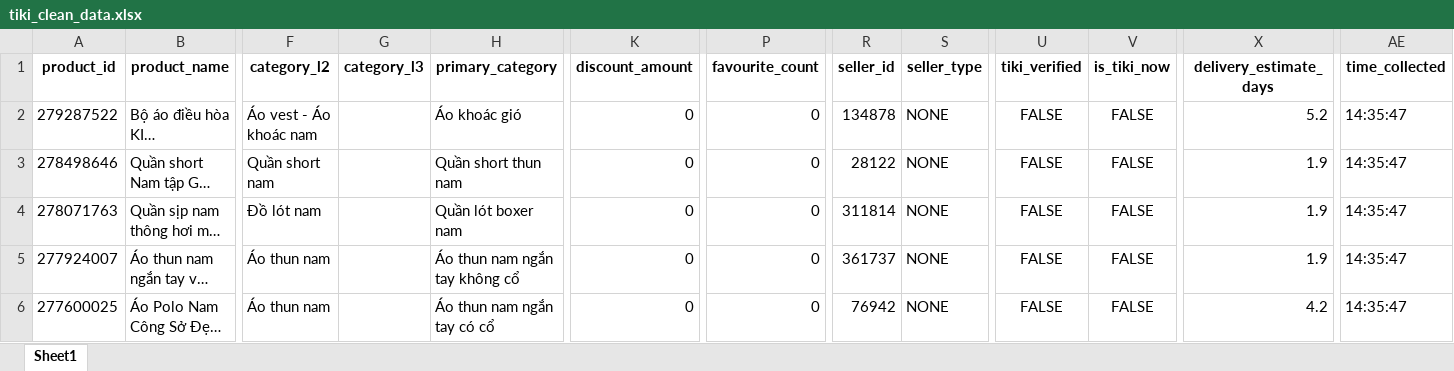
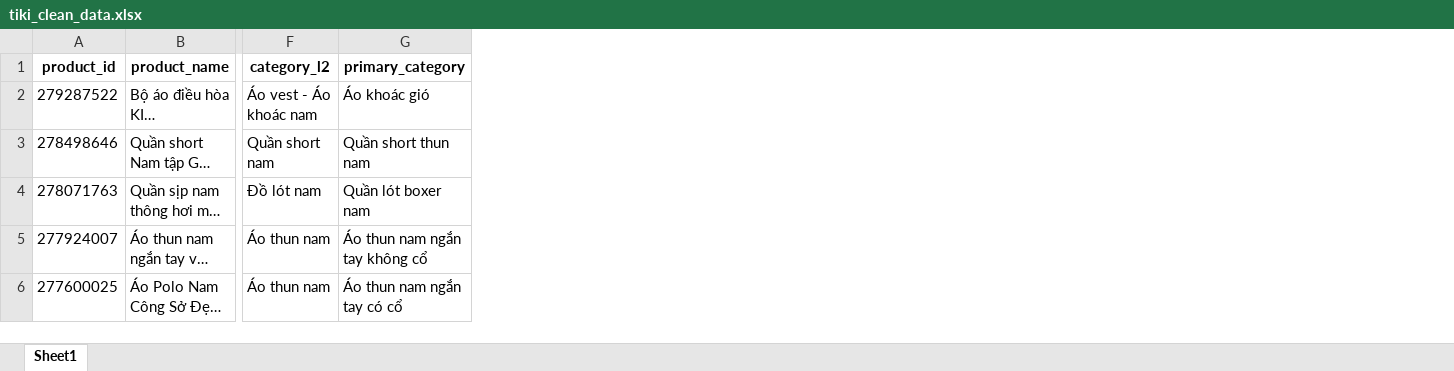
Before and after one commit to exorcisthb/DSSupdate, an Excel workbook: tiki_clean_data.xlsx, sheet Sheet1, drawn as a sheet; only a part is shown, gaps mark what is left out; long unchanged cells end in …; values as stored, in another font and other column widths than the file's, no borders; removed rows and columns are numbered as before the commit, all else as after; the diff covers the shown part only; the diff names each change by its address in the sheet, - before the commit and + after, or states it on an @@ line.

```diff
--- a/tiki_clean_data.xlsx (sheet Sheet1)
+++ b/tiki_clean_data.xlsx (sheet Sheet1)
-column G (category_l3), empty
-column K (discount_amount), rows 2-6: all 0
-column P (favourite_count), rows 2-6: all 0
-column R (seller_id), rows 2-6: 134878 | 28122 | 311814 | 361737 | 76942
-column S (seller_type), rows 2-6: all NONE
-column U (tiki_verified), rows 2-6: all FALSE
-column V (is_tiki_now), rows 2-6: all FALSE
-column X (delivery_estimate_days), rows 2-6: 5.2 | 1.9 | 1.9 | 1.9 | 4.2
-column AE (time_collected), rows 2-6: all 14:35:47
```
Also changed, not shown: 1 added row, 1 removed row, 5 moved rows and 5 edited cells elsewhere in this sheet, tiki_raw_data.xlsx.
